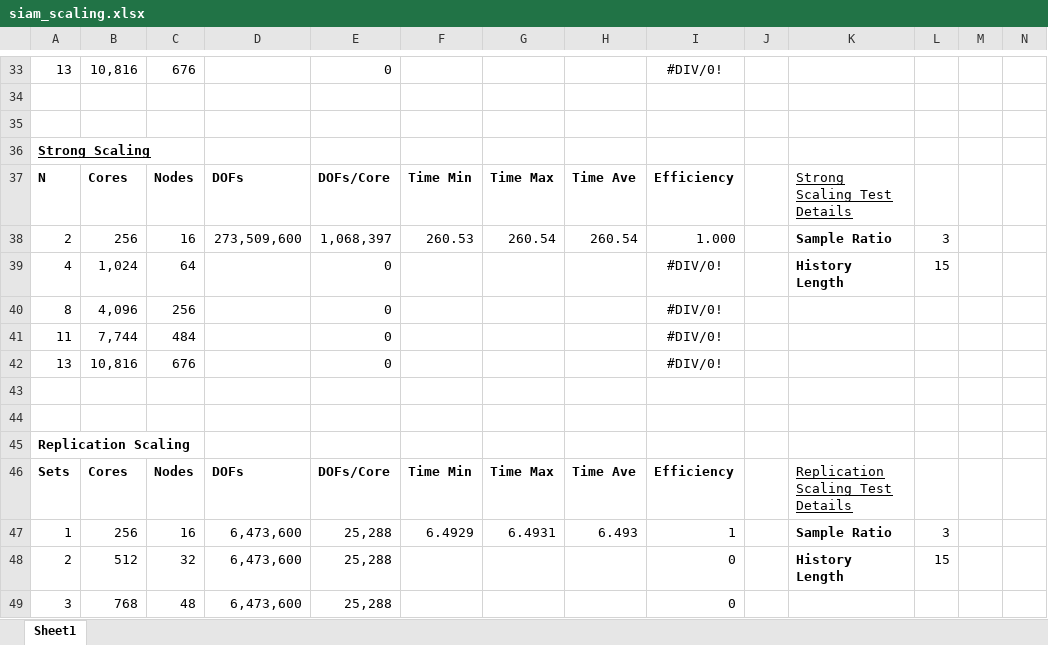
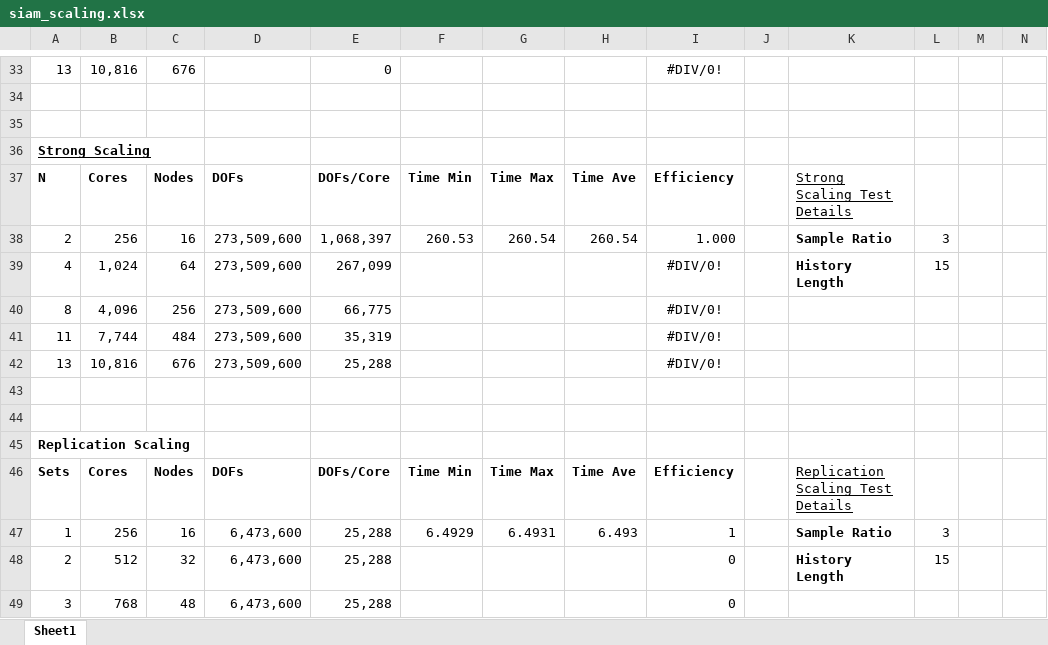
Before and after one commit to ORNL-CEES/MCREX, an Excel workbook: doc/siam_cse_2015/data/siam_scaling.xlsx, sheet Sheet1, drawn as a sheet; only a part is shown, gaps mark what is left out; values as stored, in another font and other column widths than the file's, no borders; the diff names each change by its address in the sheet, - before the commit and + after, or states it on an @@ line.

Commit message:
adding more data to siam talk

```diff
--- a/doc/siam_cse_2015/data/siam_scaling.xlsx (sheet Sheet1)
+++ b/doc/siam_cse_2015/data/siam_scaling.xlsx (sheet Sheet1)
-D39:D42: (empty)
+D39:D42: 273,509,600
-E39: 0
+E39: 267,099
-E40: 0
+E40: 66,775
-E41: 0
+E41: 35,319
-E42: 0
+E42: 25,288
```
Also changed, not shown: 5 other files.
